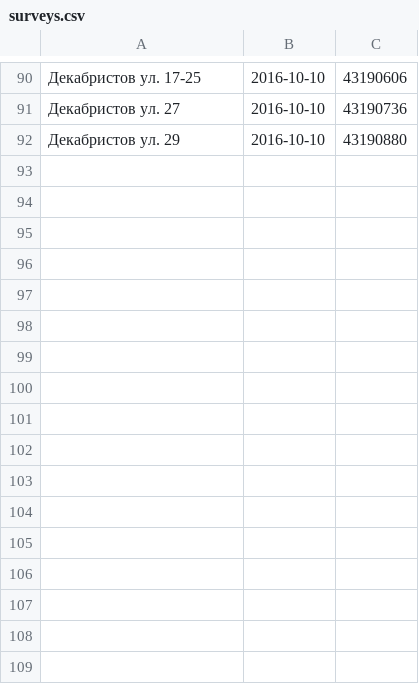
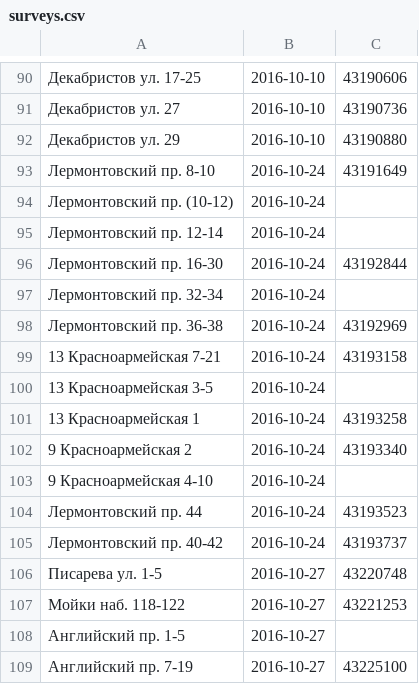
Before and after one commit to AntonKhorev/oplofk, a CSV file: surveys.csv, drawn as a sheet; only a part is shown, gaps mark what is left out.

```diff
--- a/surveys.csv
+++ b/surveys.csv
@@ -92 +92,18 @@
 Декабристов ул. 29;2016-10-10;43190880
+Лермонтовский пр. 8-10;2016-10-24;43191649
+Лермонтовский пр. (10-12);2016-10-24;
+Лермонтовский пр. 12-14;2016-10-24;
+Лермонтовский пр. 16-30;2016-10-24;43192844
+Лермонтовский пр. 32-34;2016-10-24;
+Лермонтовский пр. 36-38;2016-10-24;43192969
+13 Красноармейская 7-21;2016-10-24;43193158
+13 Красноармейская 3-5;2016-10-24;
+13 Красноармейская 1;2016-10-24;43193258
+9 Красноармейская 2;2016-10-24;43193340
+9 Красноармейская 4-10;2016-10-24;
+Лермонтовский пр. 44;2016-10-24;43193523
+Лермонтовский пр. 40-42;2016-10-24;43193737
+Писарева ул. 1-5;2016-10-27;43220748
+Мойки наб. 118-122;2016-10-27;43221253
+Английский пр. 1-5;2016-10-27;
+Английский пр. 7-19;2016-10-27;43225100
```
Also changed, not shown: segments.csv, 1 other file.
